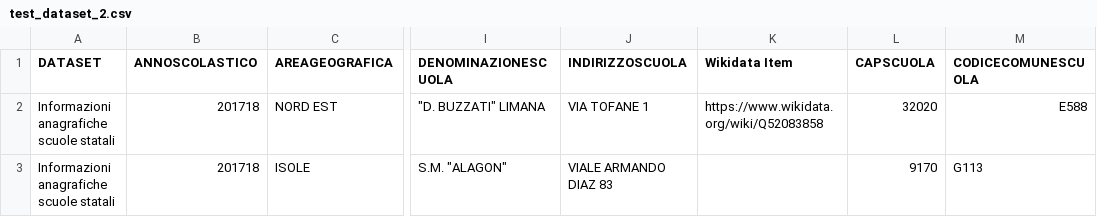
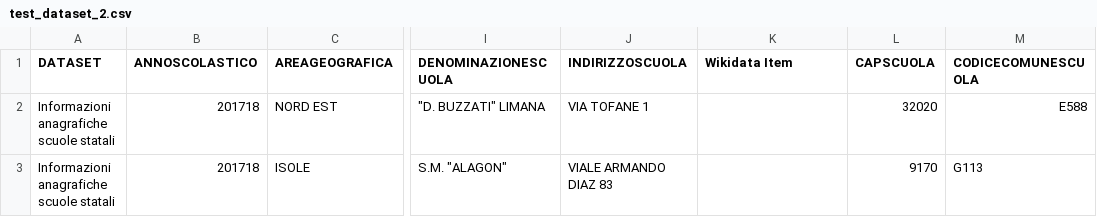
Before and after one commit to floatingpurr/wikidata-central, a CSV file: bots/ItalianSchoolsBot/test_data/test_dataset_2.csv, drawn as a sheet; only a part is shown, gaps mark what is left out; the diff names each change by its address in the sheet, - before the commit and + after, or states it on an @@ line.

Commit message:
Add logics for test runs

```diff
--- a/bots/ItalianSchoolsBot/test_data/test_dataset_2.csv
+++ b/bots/ItalianSchoolsBot/test_data/test_dataset_2.csv
-K2 (Wikidata Item): https://www.wikidata.org/wiki/Q52083858
+K2 (Wikidata Item): (empty)
```
Also changed, not shown: 3 other files.
